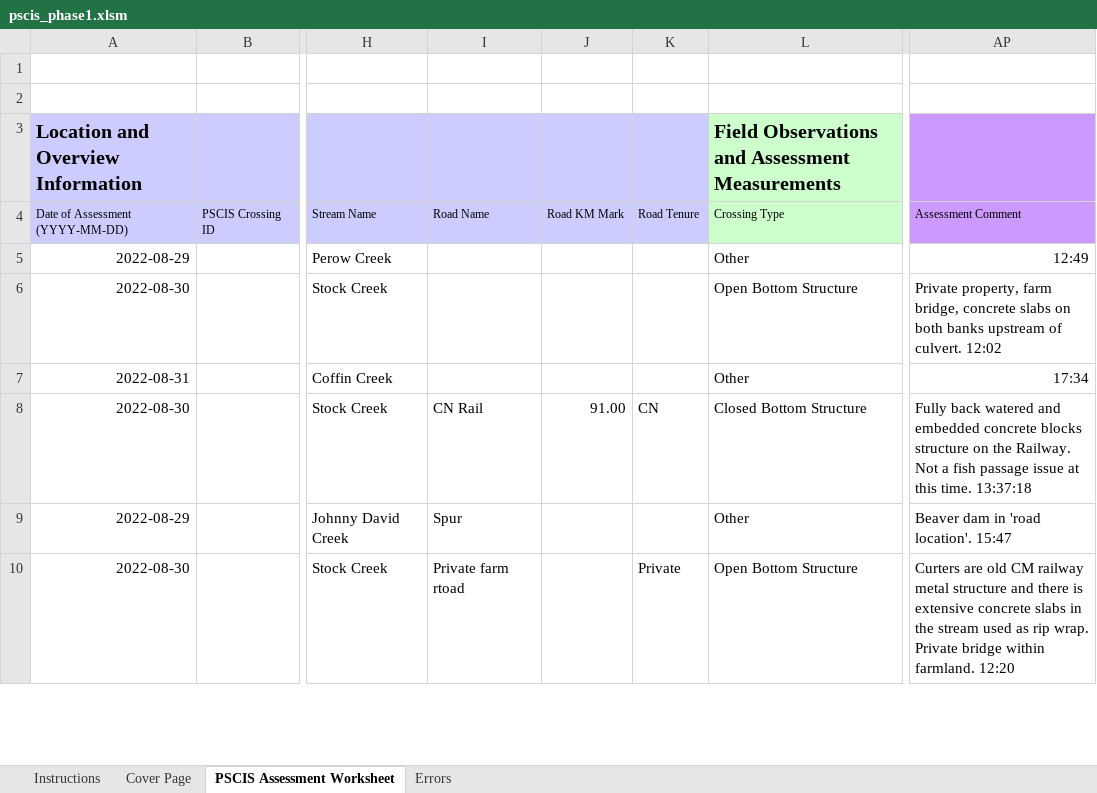
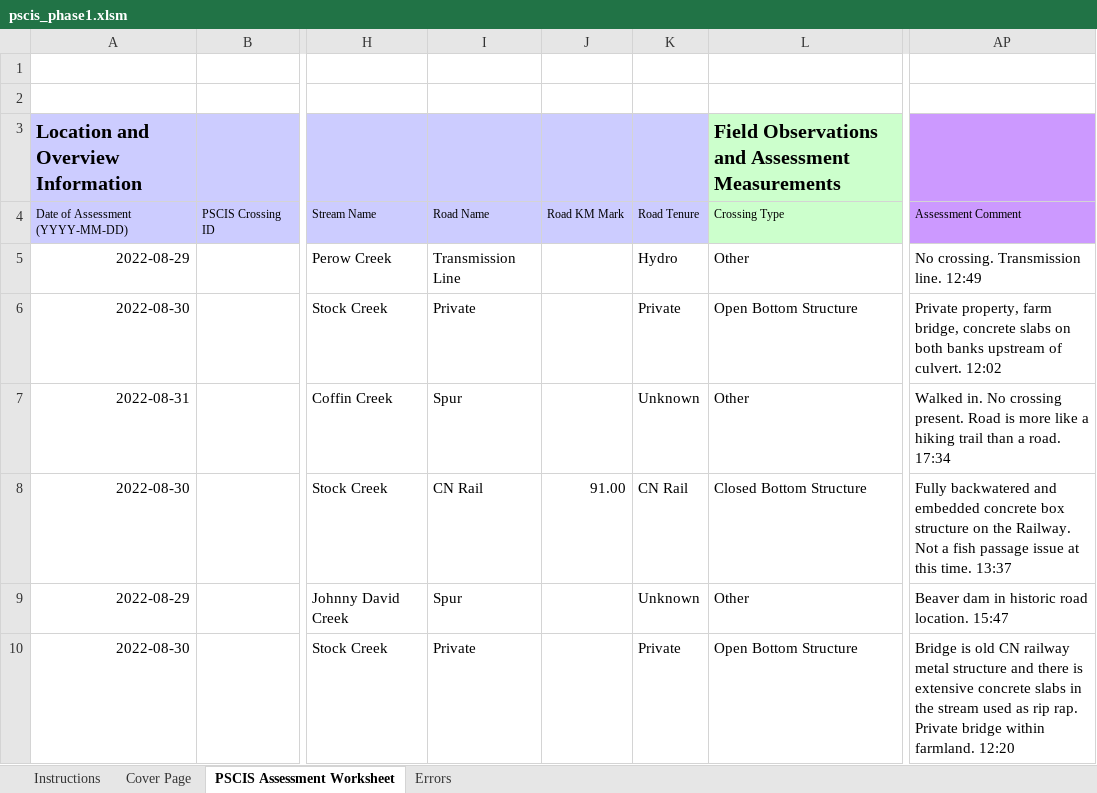
Before and after one commit to NewGraphEnvironment/fish_passage_bulkley_2022_reporting, an Excel workbook: data/pscis_phase1.xlsm, sheet PSCIS Assessment Worksheet, drawn as a sheet; only a part is shown, gaps mark what is left out; values as stored, in another font and other column widths than the file's, no borders; charts and pictures and conditional formats not drawn; the diff covers the shown part only; the diff names each change by its address in the sheet, - before the commit and + after, or states it on an @@ line.

Commit message:
data updates

```diff
--- a/data/pscis_phase1.xlsm (sheet PSCIS Assessment Worksheet)
+++ b/data/pscis_phase1.xlsm (sheet PSCIS Assessment Worksheet)
-I5: (empty)
+I5: Transmission Line
-K5: (empty)
+K5: Hydro
-AP5: 12:49
+AP5: No crossing. Transmission line. 12:49
-I6: (empty)
+I6: Private
-K6: (empty)
+K6: Private
-I7: (empty)
+I7: Spur
-K7: (empty)
+K7: Unknown
-AP7: 17:34
+AP7: Walked in. No crossing present. Road is more like a hiking trail than a road. 17:34
-K8: CN
+K8: CN Rail
-AP8: Fully back watered and embedded concrete blocks structure on the Railway. Not a fish passage issue at this time. 13:37:18
+AP8: Fully backwatered and embedded concrete box structure on the Railway. Not a fish passage issue at this time. 13:37
-K9: (empty)
+K9: Unknown
-AP9: Beaver dam in 'road location'. 15:47
+AP9: Beaver dam in historic road location. 15:47
-I10: Private farm rtoad
+I10: Private
-AP10: Curters are old CM railway metal structure and there is extensive concrete slabs in the stream used as rip wrap. Private bridge…
+AP10: Bridge is old CN railway metal structure and there is extensive concrete slabs in the stream used as rip rap. Private bridge…
```
Also changed, not shown: 1 added row, 1 removed row and 13 edited cells elsewhere in this sheet, sheet Cover Page, formulas that keep their value, charts or pictures.
